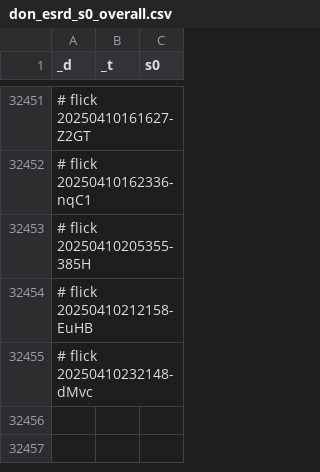
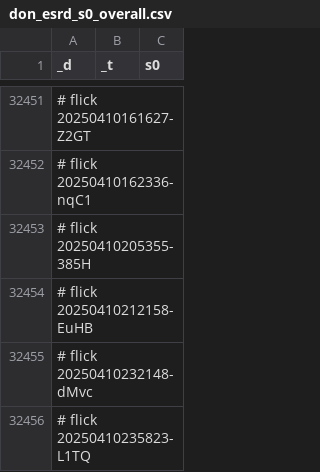
Before and after one commit to abikesa/hologram, a CSV file: kitabo/ensi/testbin/test3/assets/csv/don_esrd_s0_overall.csv, drawn as a sheet; only a part is shown, gaps mark what is left out; the diff names each change by its address in the sheet, - before the commit and + after, or states it on an @@ line.

Commit message:
kitabo/ensi/testbin/test3/assets/csv/don_esrd_s0_overall.csv

```diff
--- a/kitabo/ensi/testbin/test3/assets/csv/don_esrd_s0_overall.csv
+++ b/kitabo/ensi/testbin/test3/assets/csv/don_esrd_s0_overall.csv
+row 32456: # flick 20250410235823-L1TQ
```
